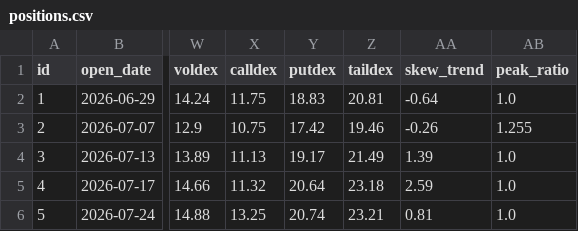
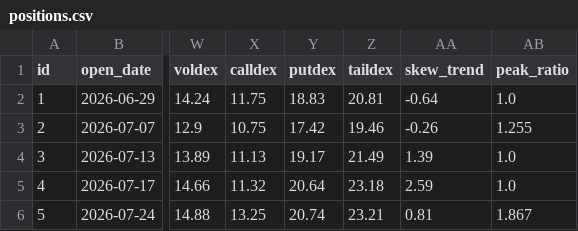
Before and after one commit to electribe15/DerivativeAnalytics, a CSV file: paper_trades/positions.csv, drawn as a sheet; only a part is shown, gaps mark what is left out; the diff names each change by its address in the sheet, - before the commit and + after, or states it on an @@ line.

```diff
--- a/paper_trades/positions.csv
+++ b/paper_trades/positions.csv
-AB6 (peak_ratio): 1.0
+AB6 (peak_ratio): 1.867
```
Also changed, not shown: gex_history/gex_metrics_history.csv, paper_trades/skip_log.csv, 3 other files.
